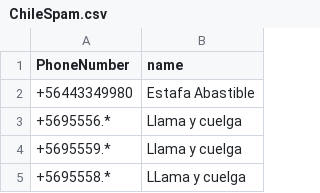
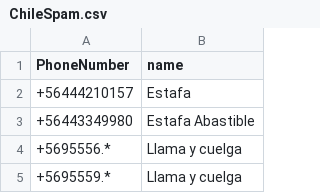
Before and after one commit to racuna/SpamChile, a CSV file: ChileSpam.csv, drawn as a sheet; only a part is shown; the shorter side is filled out with more unchanged rows; the diff names each change by its address in the sheet, - before the commit and + after, or states it on an @@ line.

Commit message:
+56444210157
+56444210157

```diff
--- a/ChileSpam.csv
+++ b/ChileSpam.csv
+row 2: +56444210157 | Estafa
```
